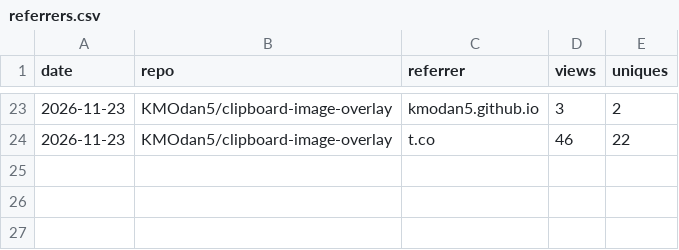
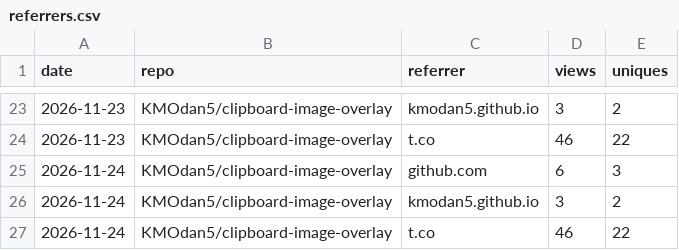
Before and after one commit to KMOdan5/repo-stats, a CSV file: data/referrers.csv, drawn as a sheet; only a part is shown, gaps mark what is left out.

```diff
--- a/data/referrers.csv
+++ b/data/referrers.csv
@@ -24 +24,4 @@ date,repo,referrer,views,uniques
 2026-11-23,KMOdan5/clipboard-image-overlay,t.co,46,22
+2026-11-24,KMOdan5/clipboard-image-overlay,github.com,6,3
+2026-11-24,KMOdan5/clipboard-image-overlay,kmodan5.github.io,3,2
+2026-11-24,KMOdan5/clipboard-image-overlay,t.co,46,22
```
Also changed, not shown: data/downloads.csv, data/repo.csv, 1 other file.
